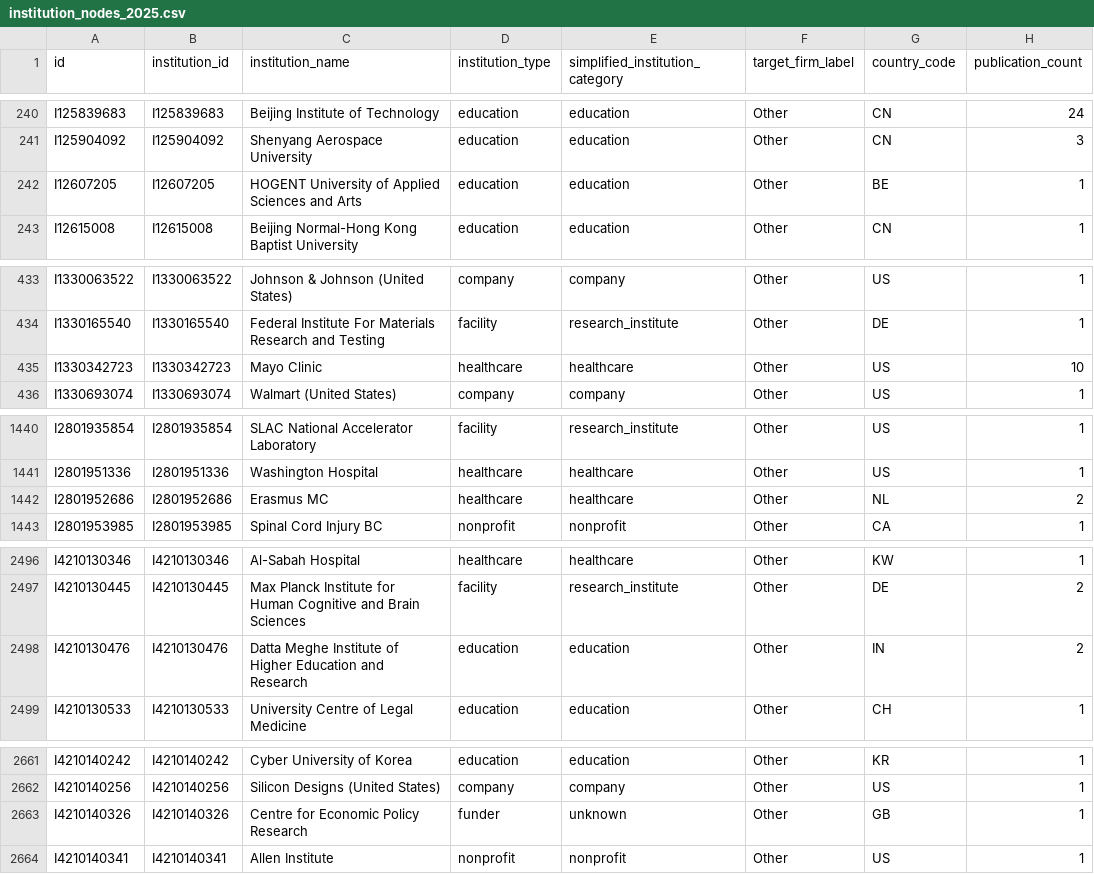
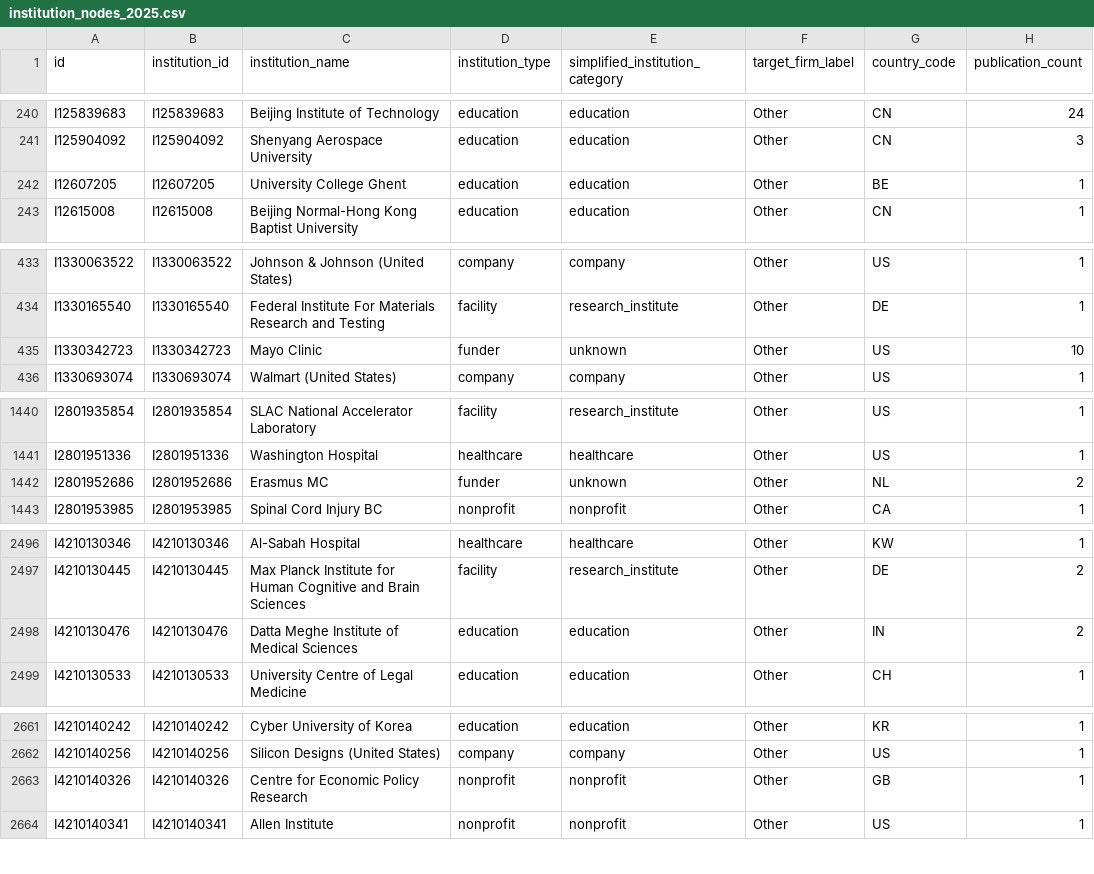
Before and after one commit to kms8720/genai-coauthorship-network-analysis, a CSV file: outputs/networks/institution_nodes_2025.csv, drawn as a sheet; only a part is shown, gaps mark what is left out; the diff names each change by its address in the sheet, - before the commit and + after, or states it on an @@ line.

```diff
--- a/outputs/networks/institution_nodes_2025.csv
+++ b/outputs/networks/institution_nodes_2025.csv
-C242 (institution_name): HOGENT University of Applied Sciences and Arts
+C242 (institution_name): University College Ghent
-D435 (institution_type): healthcare
+D435 (institution_type): funder
-E435 (simplified_institution_category): healthcare
+E435 (simplified_institution_category): unknown
-D1442 (institution_type): healthcare
+D1442 (institution_type): funder
-E1442 (simplified_institution_category): healthcare
+E1442 (simplified_institution_category): unknown
-C2498 (institution_name): …Institute of Higher Education and Research
+C2498 (institution_name): …Institute of Medical Sciences
-D2663 (institution_type): funder
+D2663 (institution_type): nonprofit
-E2663 (simplified_institution_category): unknown
+E2663 (simplified_institution_category): nonprofit
```
Also changed, not shown: outputs/networks/institution_nodes_2022.csv, outputs/networks/institution_nodes_2024.csv, 32 other files.
